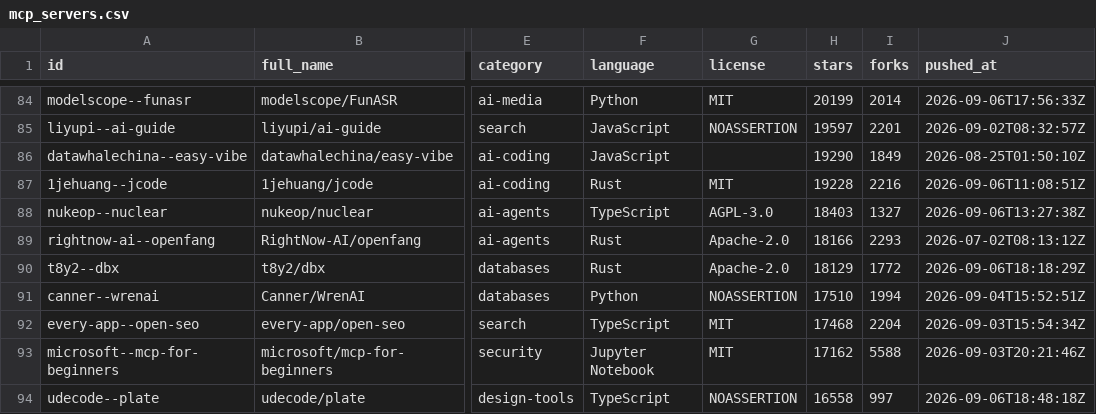
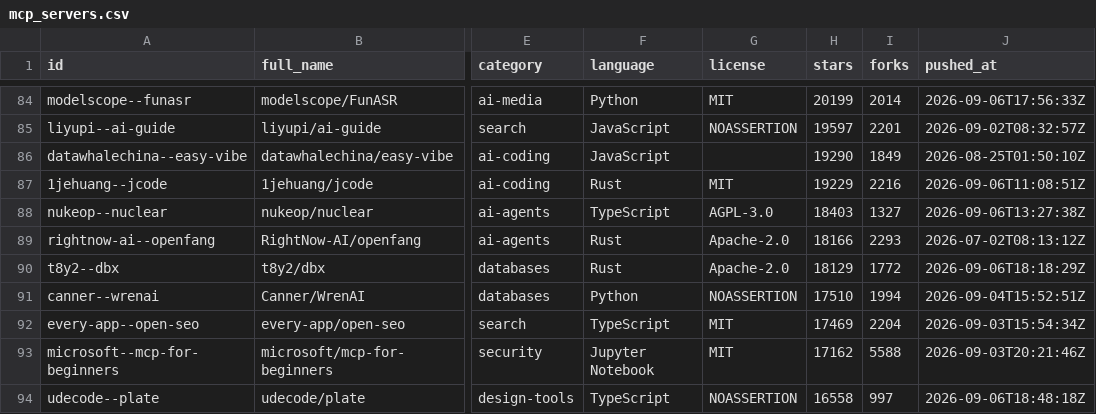
Before and after one commit to rickstek/mcpjunction, a CSV file: public/data/mcp_servers.csv, drawn as a sheet; only a part is shown, gaps mark what is left out; the diff covers the shown part only; the diff names each change by its address in the sheet, - before the commit and + after, or states it on an @@ line.

```diff
--- a/public/data/mcp_servers.csv
+++ b/public/data/mcp_servers.csv
-H87 (stars): 19228
+H87 (stars): 19229
-H92 (stars): 17468
+H92 (stars): 17469
```
Also changed, not shown: 3 added rows, 3 removed rows and 66 edited cells elsewhere in this file, 2 other files.
